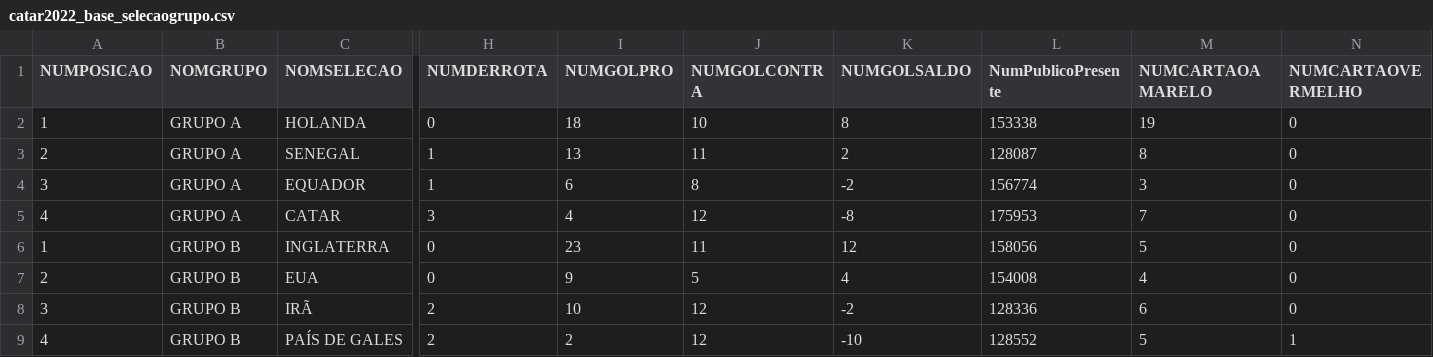
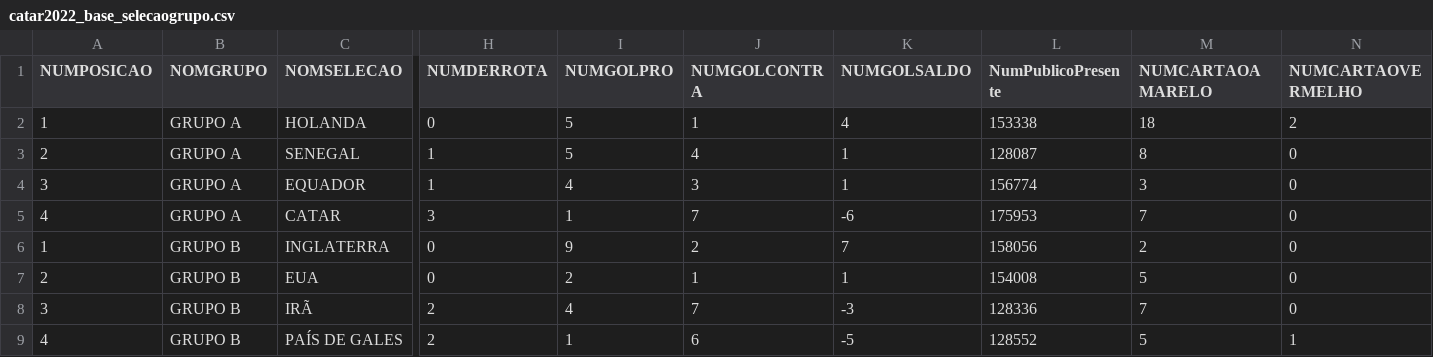
Before and after one commit to dbaassists/ModelagemDados, a CSV file: BaseDados_Copa_Catar_2022/catar2022_base_selecaogrupo.csv, drawn as a sheet; only a part is shown, gaps mark what is left out; the diff covers the shown part only; the diff names each change by its address in the sheet, - before the commit and + after, or states it on an @@ line.

```diff
--- a/BaseDados_Copa_Catar_2022/catar2022_base_selecaogrupo.csv
+++ b/BaseDados_Copa_Catar_2022/catar2022_base_selecaogrupo.csv
-I2 (NUMGOLPRO): 18
+I2 (NUMGOLPRO): 5
-J2 (NUMGOLCONTRA): 10
+J2 (NUMGOLCONTRA): 1
-K2 (NUMGOLSALDO): 8
+K2 (NUMGOLSALDO): 4
-M2 (NUMCARTAOAMARELO): 19
+M2 (NUMCARTAOAMARELO): 18
-N2 (NUMCARTAOVERMELHO): 0
+N2 (NUMCARTAOVERMELHO): 2
-I3 (NUMGOLPRO): 13
+I3 (NUMGOLPRO): 5
-J3 (NUMGOLCONTRA): 11
+J3 (NUMGOLCONTRA): 4
-K3 (NUMGOLSALDO): 2
+K3 (NUMGOLSALDO): 1
-I4 (NUMGOLPRO): 6
+I4 (NUMGOLPRO): 4
-J4 (NUMGOLCONTRA): 8
+J4 (NUMGOLCONTRA): 3
-K4 (NUMGOLSALDO): -2
+K4 (NUMGOLSALDO): 1
-I5 (NUMGOLPRO): 4
+I5 (NUMGOLPRO): 1
-J5 (NUMGOLCONTRA): 12
+J5 (NUMGOLCONTRA): 7
-K5 (NUMGOLSALDO): -8
+K5 (NUMGOLSALDO): -6
-I6 (NUMGOLPRO): 23
+I6 (NUMGOLPRO): 9
-J6 (NUMGOLCONTRA): 11
+J6 (NUMGOLCONTRA): 2
-K6 (NUMGOLSALDO): 12
+K6 (NUMGOLSALDO): 7
-M6 (NUMCARTAOAMARELO): 5
+M6 (NUMCARTAOAMARELO): 2
-I7 (NUMGOLPRO): 9
+I7 (NUMGOLPRO): 2
-J7 (NUMGOLCONTRA): 5
+J7 (NUMGOLCONTRA): 1
-K7 (NUMGOLSALDO): 4
+K7 (NUMGOLSALDO): 1
-M7 (NUMCARTAOAMARELO): 4
+M7 (NUMCARTAOAMARELO): 5
-I8 (NUMGOLPRO): 10
+I8 (NUMGOLPRO): 4
-J8 (NUMGOLCONTRA): 12
+J8 (NUMGOLCONTRA): 7
-K8 (NUMGOLSALDO): -2
+K8 (NUMGOLSALDO): -3
-M8 (NUMCARTAOAMARELO): 6
+M8 (NUMCARTAOAMARELO): 7
-I9 (NUMGOLPRO): 2
+I9 (NUMGOLPRO): 1
-J9 (NUMGOLCONTRA): 12
+J9 (NUMGOLCONTRA): 6
-K9 (NUMGOLSALDO): -10
+K9 (NUMGOLSALDO): -5
```
Also changed, not shown: 78 edited cells elsewhere in this file, BaseDados_Copa_Catar_2022/catar2022_base_cartao_partida.csv, BaseDados_Copa_Catar_2022/catar2022_base_estatistica_partida.csv, 5 other files.
